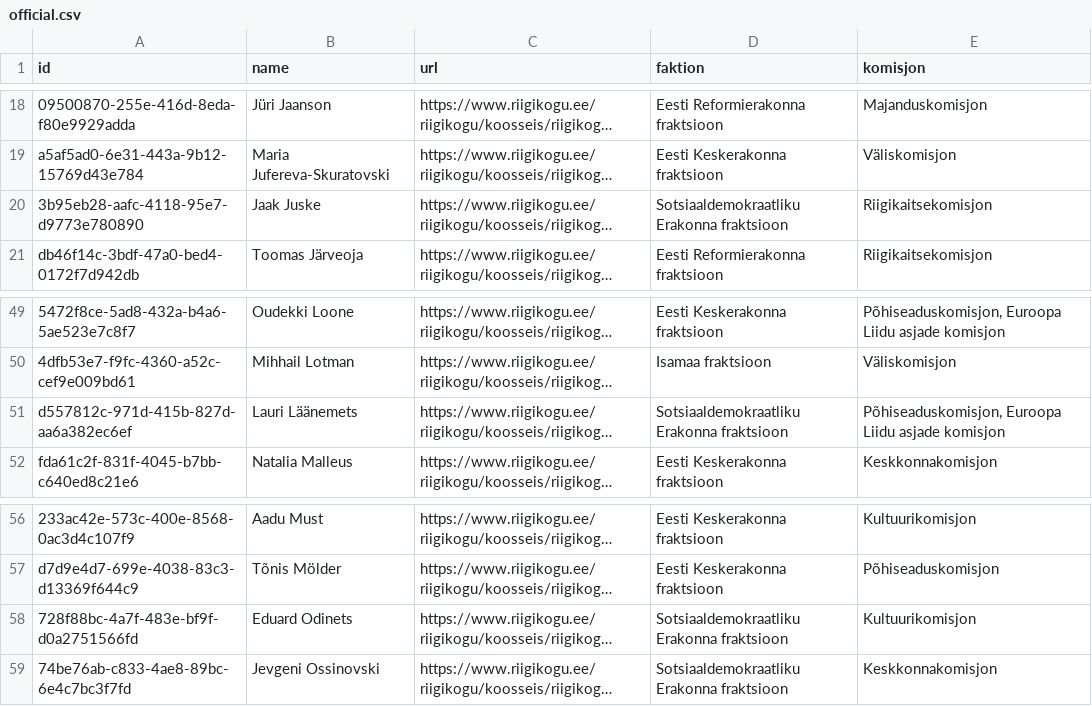
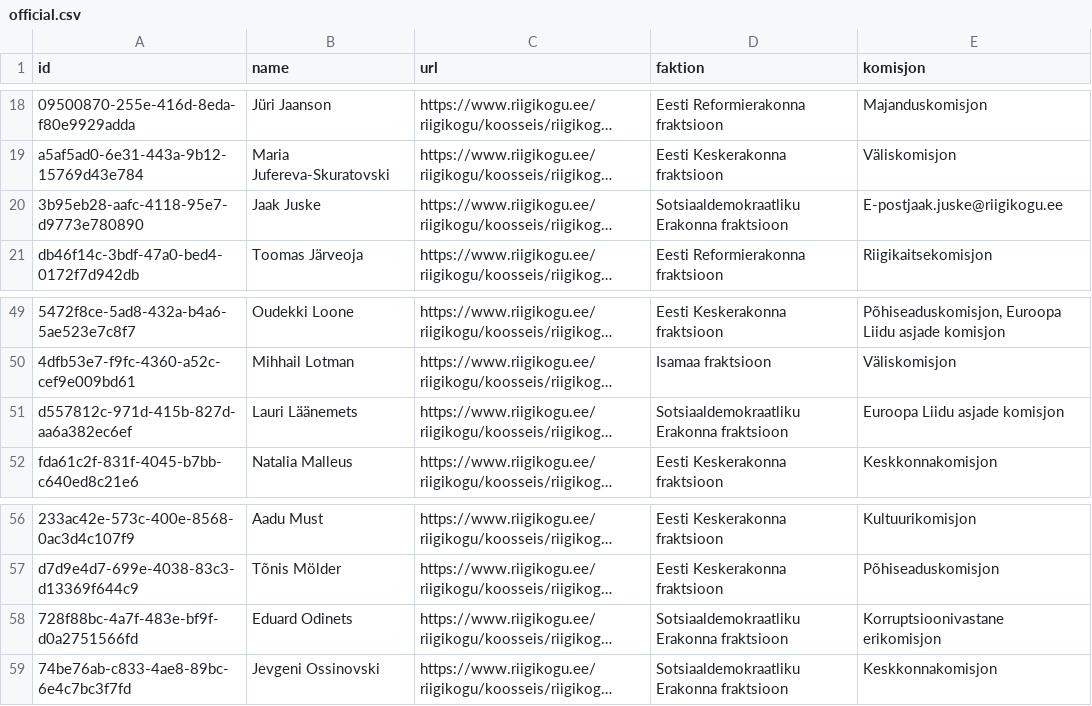
Before and after one commit to every-politician-scrapers/estonia-riigikogu, a CSV file: data/official.csv, drawn as a sheet; only a part is shown, gaps mark what is left out; long unchanged cells end in …; the diff names each change by its address in the sheet, - before the commit and + after, or states it on an @@ line.

```diff
--- a/data/official.csv
+++ b/data/official.csv
-E20 (komisjon): Riigikaitsekomisjon
+E20 (komisjon): E-postjaak.juske@riigikogu.ee
-E51 (komisjon): Põhiseaduskomisjon, Euroopa Liidu asjade komisjon
+E51 (komisjon): Euroopa Liidu asjade komisjon
-E58 (komisjon): Kultuurikomisjon
+E58 (komisjon): Korruptsioonivastane erikomisjon
```
